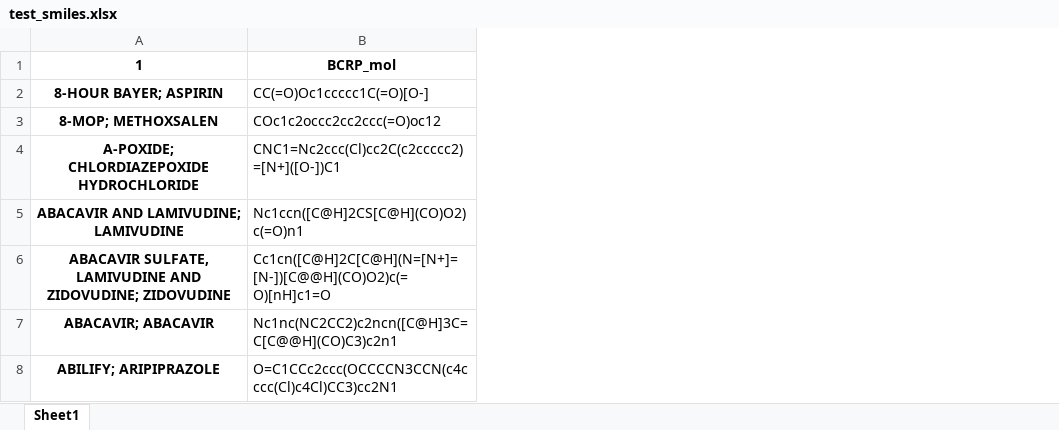
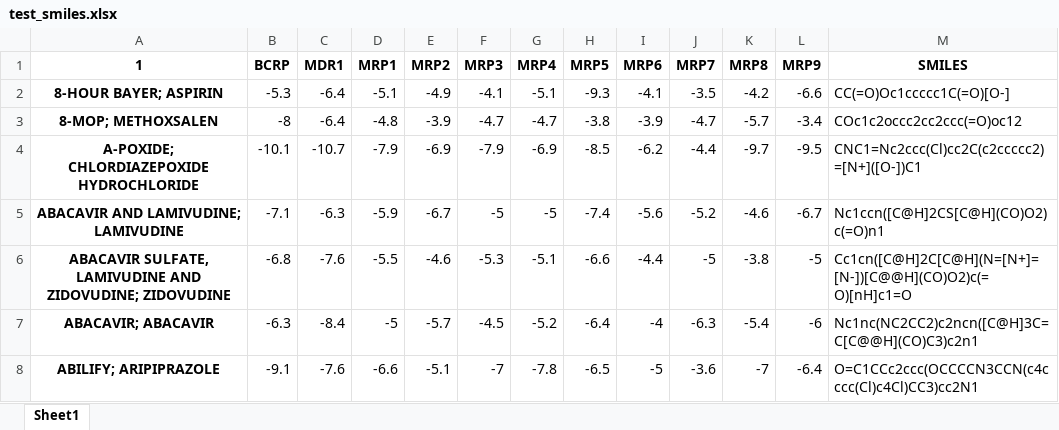
Before and after one commit to MolinDiscovery/MDRinhib-test, an Excel workbook: test_smiles.xlsx, sheet Sheet1, drawn as a sheet; only a part is shown; values as stored, in another font and other column widths than the file's, no borders; charts and pictures not drawn; addresses are those after the commit; the diff covers the shown part only; the diff names each change by its address in the sheet, - before the commit and + after, or states it on an @@ line.

```diff
--- a/test_smiles.xlsx (sheet Sheet1)
+++ b/test_smiles.xlsx (sheet Sheet1)
+column B (BCRP), rows 2-8: -5.3 | -8 | -10.1 | -7.1 | -6.8 | -6.3 | -9.1
+column C (MDR1), rows 2-8: -6.4 | -6.4 | -10.7 | -6.3 | -7.6 | -8.4 | -7.6
+column D (MRP1), rows 2-8: -5.1 | -4.8 | -7.9 | -5.9 | -5.5 | -5 | -6.6
+column E (MRP2), rows 2-8: -4.9 | -3.9 | -6.9 | -6.7 | -4.6 | -5.7 | -5.1
+column F (MRP3), rows 2-8: -4.1 | -4.7 | -7.9 | -5 | -5.3 | -4.5 | -7
+column G (MRP4), rows 2-8: -5.1 | -4.7 | -6.9 | -5 | -5.1 | -5.2 | -7.8
+column H (MRP5), rows 2-8: -9.3 | -3.8 | -8.5 | -7.4 | -6.6 | -6.4 | -6.5
+column I (MRP6), rows 2-8: -4.1 | -3.9 | -6.2 | -5.6 | -4.4 | -4 | -5
+column J (MRP7), rows 2-8: -3.5 | -4.7 | -4.4 | -5.2 | -5 | -6.3 | -3.6
+column K (MRP8), rows 2-8: -4.2 | -5.7 | -9.7 | -4.6 | -3.8 | -5.4 | -7
+column L (MRP9), rows 2-8: -6.6 | -3.4 | -9.5 | -6.7 | -5 | -6 | -6.4
-M1: BCRP_mol
+M1: SMILES
```
Also changed, not shown: 15 edited cells elsewhere in this sheet, charts or pictures, 2 other files.
